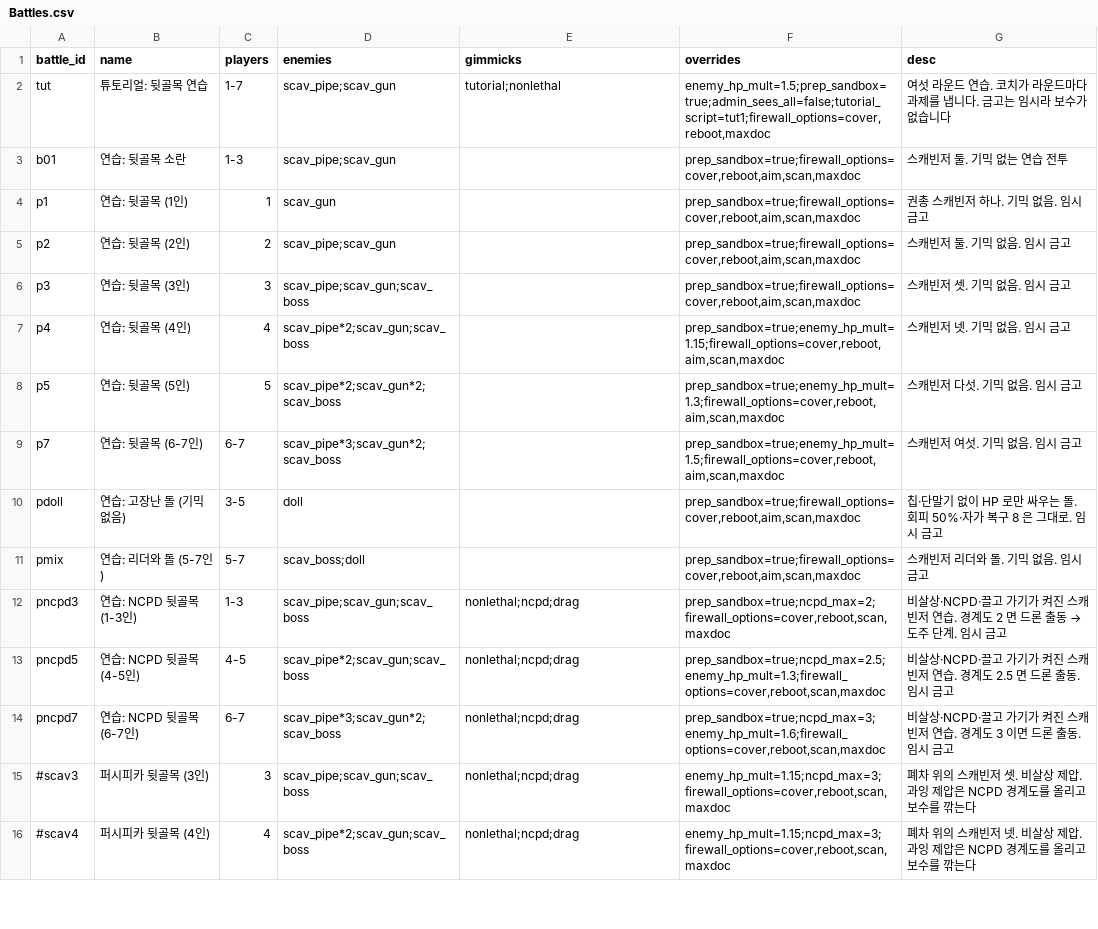
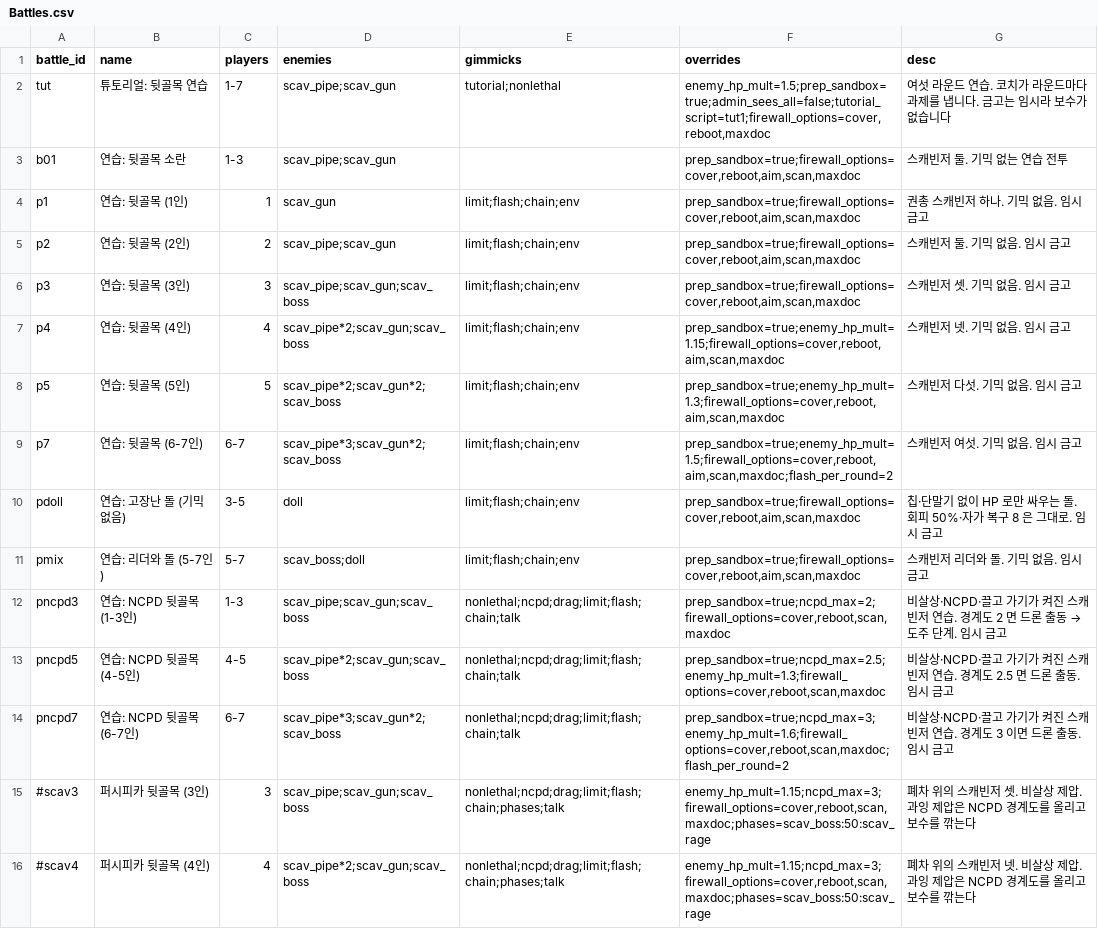
Before and after one commit to lunyang0119/phs-combine, a CSV file: data/cardbattle/Battles.csv, drawn as a sheet; only a part is shown; the diff covers the shown part only.

Commit message:
feat: Add new special cards and enhance battle mechanics
- Introduced new special cards: limit_edge, limit_net, limit_soldier, limit_turks, limit_any, talk, scav_rage, doll_frenzy, bw_lastwall.
- Updated test cases to validate new card functionalities and interactions in battle scenarios.
- Enhanced existing tests to ensure proper handling of special rules and conditions during gameplay.
- Improved the logic for handling special gimmicks in battles, including limit and flashback mechanics.

```diff
--- a/data/cardbattle/Battles.csv
+++ b/data/cardbattle/Battles.csv
@@ -3,14 +3,14 @@ tut,튜토리얼: 뒷골목 연습,1-7,scav_pipe;scav_gun,tutorial;nonlethal,"en
 b01,연습: 뒷골목 소란,1-3,scav_pipe;scav_gun,,"prep_sandbox=true;firewall_options=cover,reboot,aim,scan,maxdoc",스캐빈저 둘. 기믹 없는 연습 전투
-p1,연습: 뒷골목 (1인),1,scav_gun,,"prep_sandbox=true;firewall_options=cover,reboot,aim,scan,maxdoc",권총 스캐빈저 하나. 기믹 없음. 임시 금고
-p2,연습: 뒷골목 (2인),2,scav_pipe;scav_gun,,"prep_sandbox=true;firewall_options=cover,reboot,aim,scan,maxdoc",스캐빈저 둘. 기믹 없음. 임시 금고
-p3,연습: 뒷골목 (3인),3,scav_pipe;scav_gun;scav_boss,,"prep_sandbox=true;firewall_options=cover,reboot,aim,scan,maxdoc",스캐빈저 셋. 기믹 없음. 임시 금고
-p4,연습: 뒷골목 (4인),4,scav_pipe*2;scav_gun;scav_boss,,"prep_sandbox=true;enemy_hp_mult=1.15;firewall_options=cover,reboot,aim,scan,maxdoc",스캐빈저 넷. 기믹 없음. 임시 금고
-p5,연습: 뒷골목 (5인),5,scav_pipe*2;scav_gun*2;scav_boss,,"prep_sandbox=true;enemy_hp_mult=1.3;firewall_options=cover,reboot,aim,scan,maxdoc",스캐빈저 다섯. 기믹 없음. 임시 금고
-p7,연습: 뒷골목 (6-7인),6-7,scav_pipe*3;scav_gun*2;scav_boss,,"prep_sandbox=true;enemy_hp_mult=1.5;firewall_options=cover,reboot,aim,scan,maxdoc",스캐빈저 여섯. 기믹 없음. 임시 금고
-pdoll,연습: 고장난 돌 (기믹 없음),3-5,doll,,"prep_sandbox=true;firewall_options=cover,reboot,aim,scan,maxdoc",칩·단말기 없이 HP 로만 싸우는 돌. 회피 50%·자가 복구 8 은 그대로. 임시 금고
-pmix,연습: 리더와 돌 (5-7인),5-7,scav_boss;doll,,"prep_sandbox=true;firewall_options=cover,reboot,aim,scan,maxdoc",스캐빈저 리더와 돌. 기믹 없음. 임시 금고
-pncpd3,연습: NCPD 뒷골목 (1-3인),1-3,scav_pipe;scav_gun;scav_boss,nonlethal;ncpd;drag,"prep_sandbox=true;ncpd_max=2;firewall_options=cover,reboot,scan,maxdoc",비살상·NCPD·끌고 가기가 켜진 스캐빈저 연습. 경계도 2 면 드론 출동 → 도주 단계. 임시 금고
-pncpd5,연습: NCPD 뒷골목 (4-5인),4-5,scav_pipe*2;scav_gun;scav_boss,nonlethal;ncpd;drag,"prep_sandbox=true;ncpd_max=2.5;enemy_hp_mult=1.3;firewall_options=cover,reboot,scan,maxdoc",비살상·NCPD·끌고 가기가 켜진 스캐빈저 연습. 경계도 2.5 면 드론 출동. 임시 금고
-pncpd7,연습: NCPD 뒷골목 (6-7인),6-7,scav_pipe*3;scav_gun*2;scav_boss,nonlethal;ncpd;drag,"prep_sandbox=true;ncpd_max=3;enemy_hp_mult=1.6;firewall_options=cover,reboot,scan,maxdoc",비살상·NCPD·끌고 가기가 켜진 스캐빈저 연습. 경계도 3 이면 드론 출동. 임시 금고
-#scav3,퍼시피카 뒷골목 (3인),3,scav_pipe;scav_gun;scav_boss,nonlethal;ncpd;drag,"enemy_hp_mult=1.15;ncpd_max=3;firewall_options=cover,reboot,scan,maxdoc",폐차 위의 스캐빈저 셋. 비살상 제압. 과잉 제압은 NCPD 경계도를 올리고 보수를 깎는다
-#scav4,퍼시피카 뒷골목 (4인),4,scav_pipe*2;scav_gun;scav_boss,nonlethal;ncpd;drag,"enemy_hp_mult=1.15;ncpd_max=3;firewall_options=cover,reboot,scan,maxdoc",폐차 위의 스캐빈저 넷. 비살상 제압. 과잉 제압은 NCPD 경계도를 올리고 보수를 깎는다
+p1,연습: 뒷골목 (1인),1,scav_gun,limit;flash;chain;env,"prep_sandbox=true;firewall_options=cover,reboot,aim,scan,maxdoc",권총 스캐빈저 하나. 기믹 없음. 임시 금고
+p2,연습: 뒷골목 (2인),2,scav_pipe;scav_gun,limit;flash;chain;env,"prep_sandbox=true;firewall_options=cover,reboot,aim,scan,maxdoc",스캐빈저 둘. 기믹 없음. 임시 금고
+p3,연습: 뒷골목 (3인),3,scav_pipe;scav_gun;scav_boss,limit;flash;chain;env,"prep_sandbox=true;firewall_options=cover,reboot,aim,scan,maxdoc",스캐빈저 셋. 기믹 없음. 임시 금고
+p4,연습: 뒷골목 (4인),4,scav_pipe*2;scav_gun;scav_boss,limit;flash;chain;env,"prep_sandbox=true;enemy_hp_mult=1.15;firewall_options=cover,reboot,aim,scan,maxdoc",스캐빈저 넷. 기믹 없음. 임시 금고
+p5,연습: 뒷골목 (5인),5,scav_pipe*2;scav_gun*2;scav_boss,limit;flash;chain;env,"prep_sandbox=true;enemy_hp_mult=1.3;firewall_options=cover,reboot,aim,scan,maxdoc",스캐빈저 다섯. 기믹 없음. 임시 금고
+p7,연습: 뒷골목 (6-7인),6-7,scav_pipe*3;scav_gun*2;scav_boss,limit;flash;chain;env,"prep_sandbox=true;enemy_hp_mult=1.5;firewall_options=cover,reboot,aim,scan,maxdoc;flash_per_round=2",스캐빈저 여섯. 기믹 없음. 임시 금고
+pdoll,연습: 고장난 돌 (기믹 없음),3-5,doll,limit;flash;chain;env,"prep_sandbox=true;firewall_options=cover,reboot,aim,scan,maxdoc",칩·단말기 없이 HP 로만 싸우는 돌. 회피 50%·자가 복구 8 은 그대로. 임시 금고
+pmix,연습: 리더와 돌 (5-7인),5-7,scav_boss;doll,limit;flash;chain;env,"prep_sandbox=true;firewall_options=cover,reboot,aim,scan,maxdoc",스캐빈저 리더와 돌. 기믹 없음. 임시 금고
+pncpd3,연습: NCPD 뒷골목 (1-3인),1-3,scav_pipe;scav_gun;scav_boss,nonlethal;ncpd;drag;limit;flash;chain;talk,"prep_sandbox=true;ncpd_max=2;firewall_options=cover,reboot,scan,maxdoc",비살상·NCPD·끌고 가기가 켜진 스캐빈저 연습. 경계도 2 면 드론 출동 → 도주 단계. 임시 금고
+pncpd5,연습: NCPD 뒷골목 (4-5인),4-5,scav_pipe*2;scav_gun;scav_boss,nonlethal;ncpd;drag;limit;flash;chain;talk,"prep_sandbox=true;ncpd_max=2.5;enemy_hp_mult=1.3;firewall_options=cover,reboot,scan,maxdoc",비살상·NCPD·끌고 가기가 켜진 스캐빈저 연습. 경계도 2.5 면 드론 출동. 임시 금고
+pncpd7,연습: NCPD 뒷골목 (6-7인),6-7,scav_pipe*3;scav_gun*2;scav_boss,nonlethal;ncpd;drag;limit;flash;chain;talk,"prep_sandbox=true;ncpd_max=3;enemy_hp_mult=1.6;firewall_options=cover,reboot,scan,maxdoc;flash_per_round=2",비살상·NCPD·끌고 가기가 켜진 스캐빈저 연습. 경계도 3 이면 드론 출동. 임시 금고
+#scav3,퍼시피카 뒷골목 (3인),3,scav_pipe;scav_gun;scav_boss,nonlethal;ncpd;drag;limit;flash;chain;phases;talk,"enemy_hp_mult=1.15;ncpd_max=3;firewall_options=cover,reboot,scan,maxdoc;phases=scav_boss:50:scav_rage",폐차 위의 스캐빈저 셋. 비살상 제압. 과잉 제압은 NCPD 경계도를 올리고 보수를 깎는다
+#scav4,퍼시피카 뒷골목 (4인),4,scav_pipe*2;scav_gun;scav_boss,nonlethal;ncpd;drag;limit;flash;chain;phases;talk,"enemy_hp_mult=1.15;ncpd_max=3;firewall_options=cover,reboot,scan,maxdoc;phases=scav_boss:50:scav_rage",폐차 위의 스캐빈저 넷. 비살상 제압. 과잉 제압은 NCPD 경계도를 올리고 보수를 깎는다
```
Also changed, not shown: 26 edited cells elsewhere in this file, data/cardbattle/Cards.csv, local_server/data/cardbattle/Battles.csv, 26 other files.
